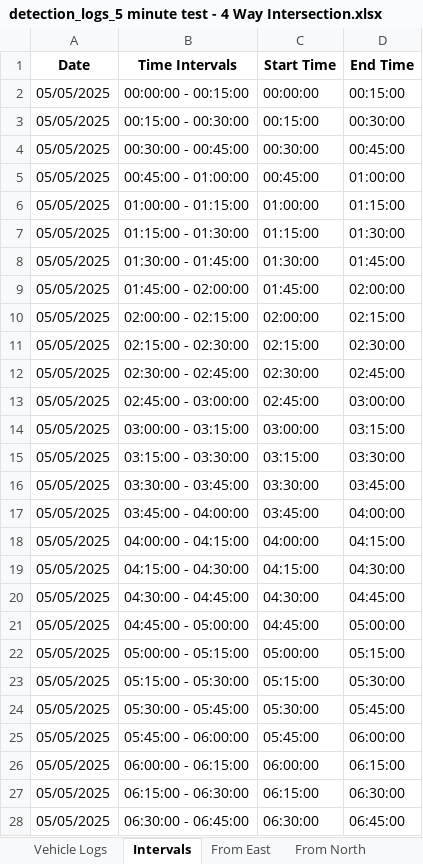
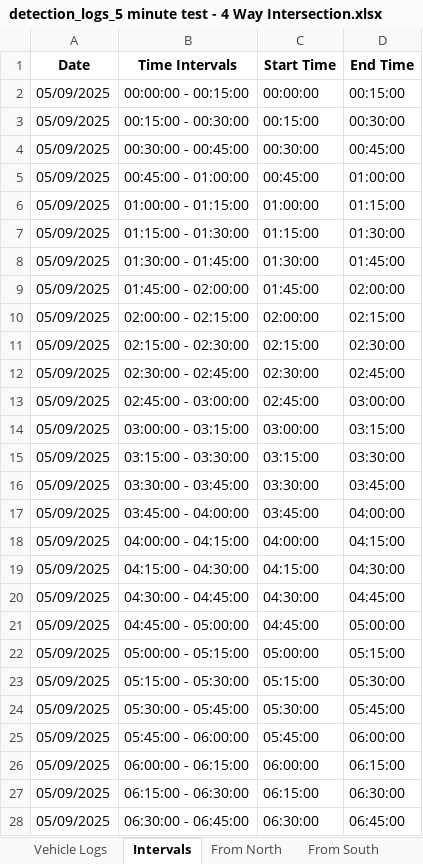
Before and after one commit to Rahil-Work/traffic-reporting, an Excel workbook: output/reports/detection_logs_5 minute test - 4 Way Intersection.xlsx, sheet Intervals, drawn as a sheet; only a part is shown; values as stored, in another font and other column widths than the file's, no borders; the diff covers the shown part only; the diff names each change by its address in the sheet, - before the commit and + after, or states it on an @@ line.

```diff
--- a/output/reports/detection_logs_5 minute test - 4 Way Intersection.xlsx (sheet Intervals)
+++ b/output/reports/detection_logs_5 minute test - 4 Way Intersection.xlsx (sheet Intervals)
-sheet tab: From East
-A2:A28 (Date): 05/05/2025
+A2:A28 (Date): 05/09/2025
```
Also changed, not shown: 69 edited cells elsewhere in this sheet, sheet Vehicle Logs, sheet RSA Output, sheet From South, sheet From North, sheet From West, 7 other files.
